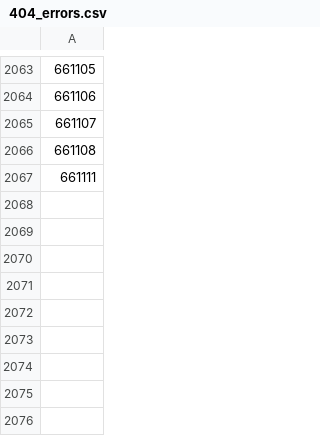
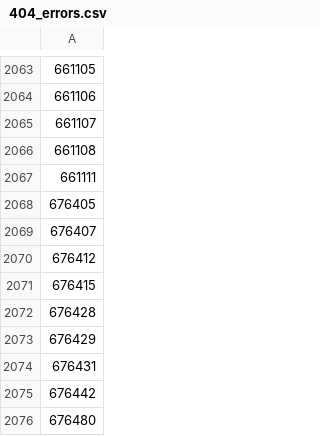
Before and after one commit to rkozyak/Microcenter-GPU-Scrapper, a CSV file: 404_errors.csv, drawn as a sheet; only a part is shown, gaps mark what is left out; the diff names each change by its address in the sheet, - before the commit and + after, or states it on an @@ line.

```diff
--- a/404_errors.csv
+++ b/404_errors.csv
+row 2068: 676405
+row 2069: 676407
+row 2070: 676412
+row 2071: 676415
+row 2072: 676428
+row 2073: 676429
+row 2074: 676431
+row 2075: 676442
+row 2076: 676480
```
Also changed, not shown: discovered_gpus.csv, 1 other file.
